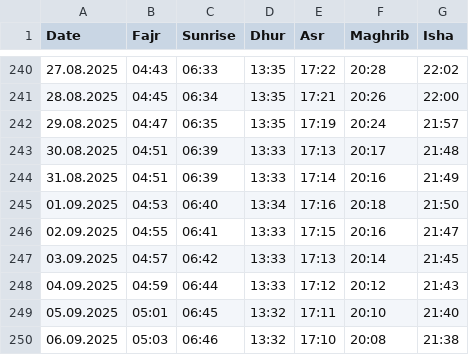
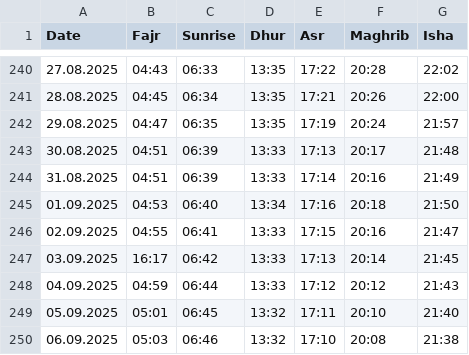
Before and after one commit to Emredinho61/bbf, a CSV file: dev/assets/files/csv_files/prayer_times.csv, drawn as a sheet; only a part is shown, gaps mark what is left out.

```diff
--- a/dev/assets/files/csv_files/prayer_times.csv
+++ b/dev/assets/files/csv_files/prayer_times.csv
@@ -246,3 +246,3 @@ Date;Fajr;Sunrise;Dhur;Asr;Maghrib;Isha
 02.09.2025;04:55;06:41;13:33;17:15;20:16;21:47
-03.09.2025;04:57;06:42;13:33;17:13;20:14;21:45
+03.09.2025;16:17;06:42;13:33;17:13;20:14;21:45
 04.09.2025;04:59;06:44;13:33;17:12;20:12;21:43
```
Also changed, not shown: 6 other files.
